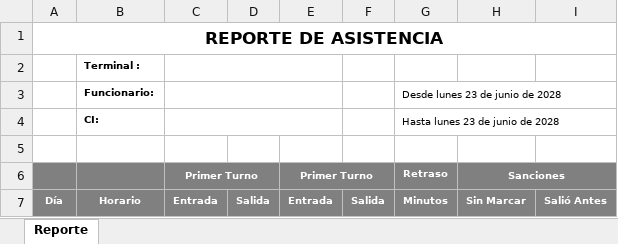
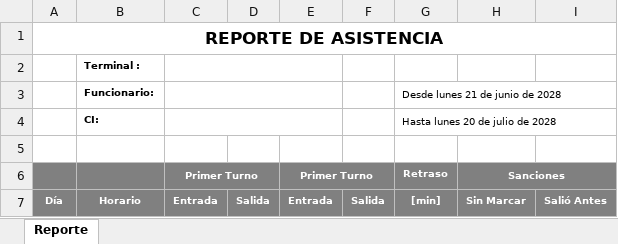
Before and after one commit to pedrox10/HorariosCliente, an Excel workbook: src/assets/rep_marcaciones.xlsx, sheet Reporte, drawn as a sheet; values as stored, in another font and other column widths than the file's, no borders; charts and pictures not drawn; the diff names each change by its address in the sheet, - before the commit and + after, or states it on an @@ line.

Commit message:
desde work 01 Sep para server

```diff
--- a/src/assets/rep_marcaciones.xlsx (sheet Reporte)
+++ b/src/assets/rep_marcaciones.xlsx (sheet Reporte)
-G3: Desde lunes 23 de junio de 2028
+G3: Desde lunes 21 de junio de 2028
-G4: Hasta lunes 23 de junio de 2028
+G4: Hasta lunes 20 de julio de 2028
-G7: Minutos
+G7: [min]
```
Also changed, not shown: charts or pictures, 3 other files.
